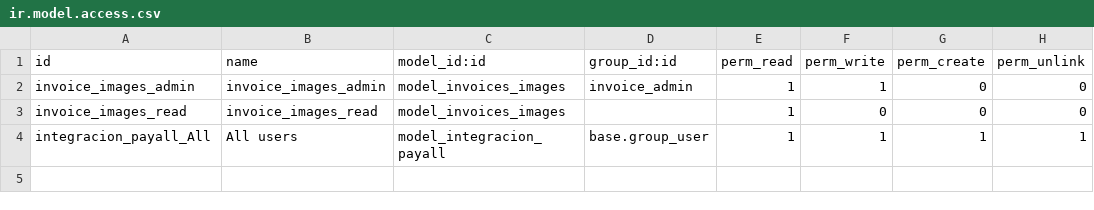
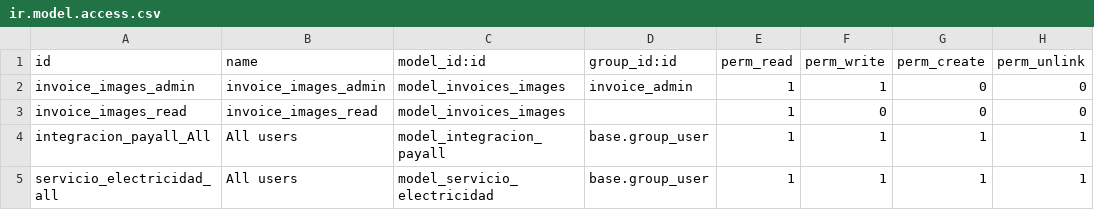
Before and after one commit to omarquez-payall/corpoelec-comercial, a CSV file: formato-factura/security/ir.model.access.csv, drawn as a sheet.

Commit message:
Incluir los nuevos modelos

```diff
--- a/formato-factura/security/ir.model.access.csv
+++ b/formato-factura/security/ir.model.access.csv
@@ -4 +4,2 @@ invoice_images_read,invoice_images_read,model_invoices_images,,1,0,0,0
 integracion_payall_All, All users,model_integracion_payall,base.group_user,1,1,1,1
+servicio_electricidad_all,All users,model_servicio_electricidad,base.group_user,1,1,1,1
```
Also changed, not shown: 4 other files.
